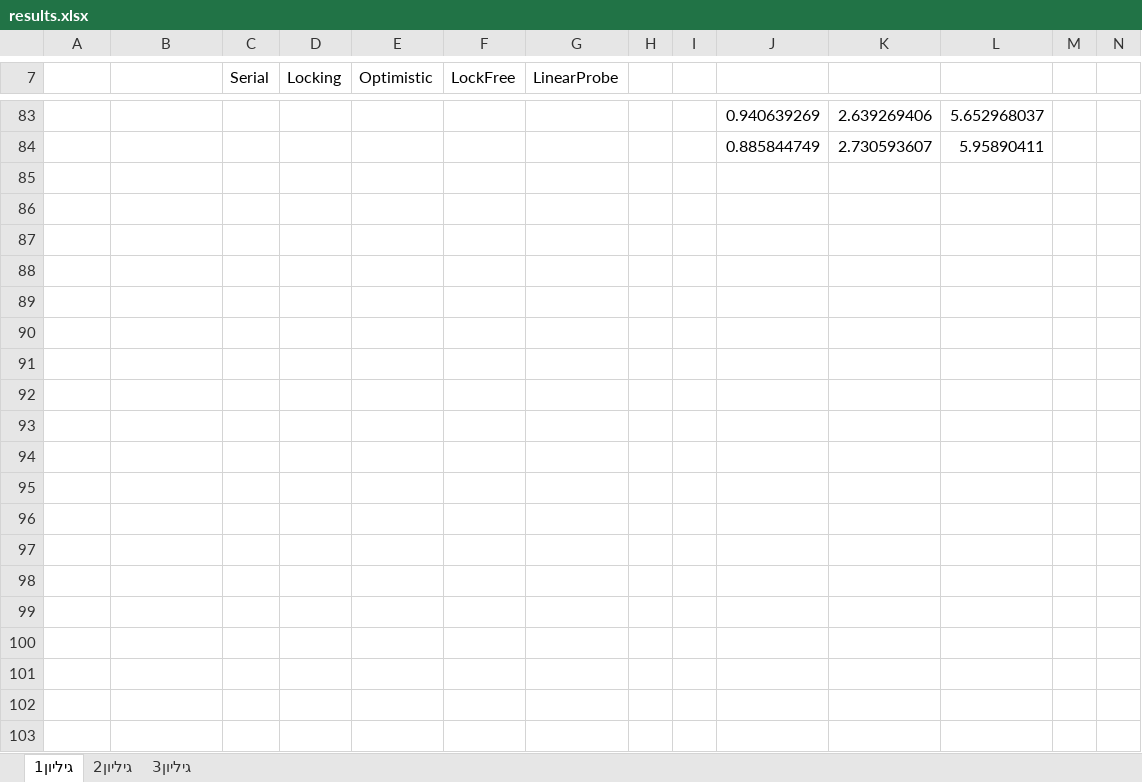
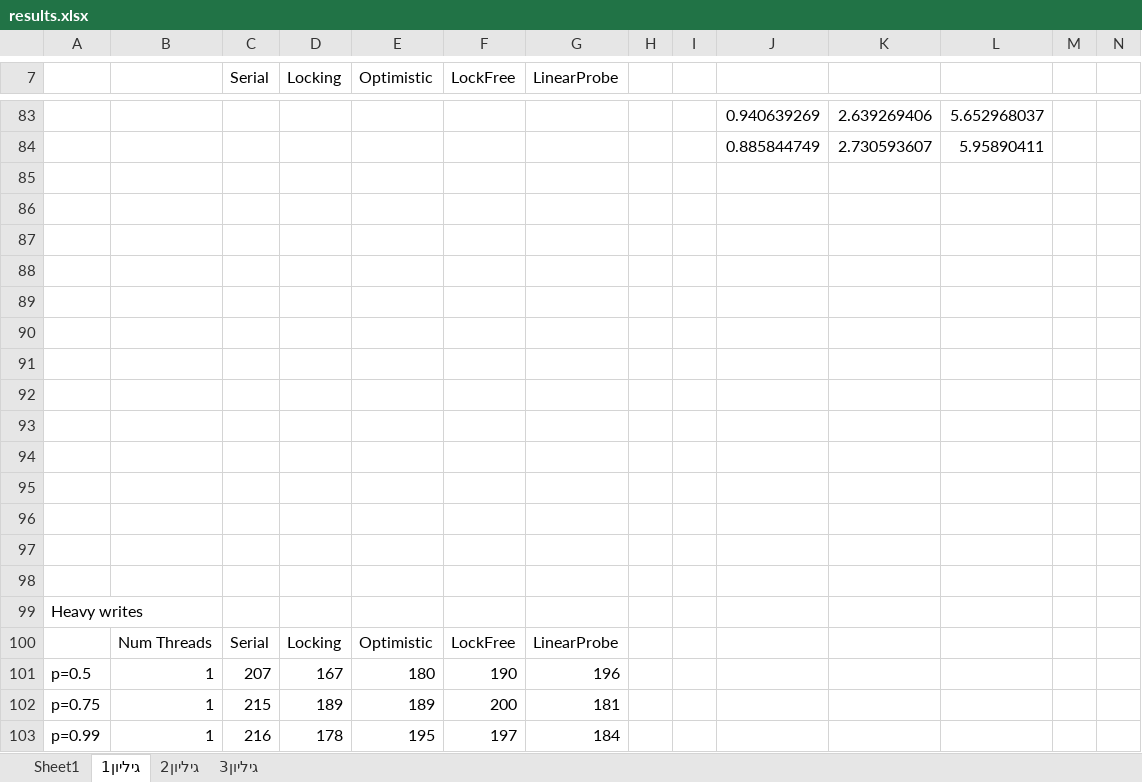
Before and after one commit to dmeriin/multi, an Excel workbook: ex5/results.xlsx, sheet גיליון1, drawn as a sheet; only a part is shown, gaps mark what is left out; values as stored, in another font and other column widths than the file's, no borders; charts and pictures not drawn; rows hold the shown columns only; the diff covers the shown part only; the diff names each change by its address in the sheet, - before the commit and + after, or states it on an @@ line.

```diff
--- a/ex5/results.xlsx (sheet גיליון1)
+++ b/ex5/results.xlsx (sheet גיליון1)
+sheet tab: Sheet1
+row 85: (empty)
+row 86: (empty)
+row 87: (empty)
+row 88: (empty)
+row 89: (empty)
+row 90: (empty)
+row 91: (empty)
+row 92: (empty)
+row 93: (empty)
+row 94: (empty)
+row 95: (empty)
+row 96: (empty)
+row 97: (empty)
+row 98: (empty)
+row 99: Heavy writes
+row 100:  | Num Threads | Serial | Locking | Optimistic | LockFree | LinearProbe
+row 101: p=0.5 | 1 | 207 | 167 | 180 | 190 | 196
+row 102: p=0.75 | 1 | 215 | 189 | 189 | 200 | 181
+row 103: p=0.99 | 1 | 216 | 178 | 195 | 197 | 184
```
Also changed, not shown: 76 added rows elsewhere in this sheet, charts or pictures, 2 other files.
